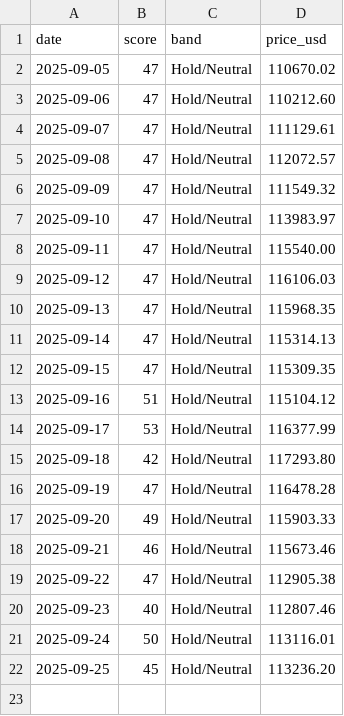
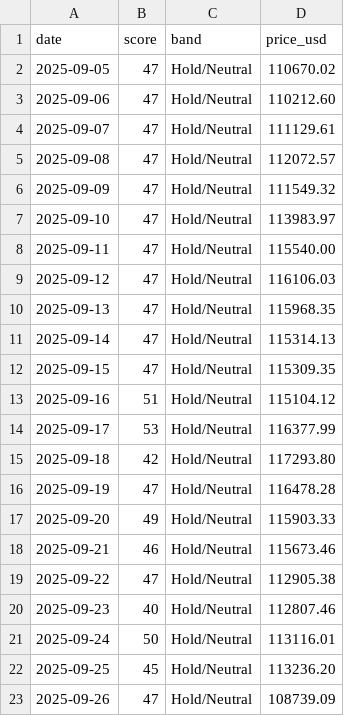
Before and after one commit to firemansghost/btc-risk-dashboard-V3, a CSV file: public/data/history.csv, drawn as a sheet; the diff names each change by its address in the sheet, - before the commit and + after, or states it on an @@ line.

```diff
--- a/public/data/history.csv
+++ b/public/data/history.csv
+row 23: 2025-09-26 | 47 | Hold/Neutral | 108739.09
```
Also changed, not shown: public/signals/etf_flows_21d.csv, public/signals/mayer_multiple.csv, 12 other files.
